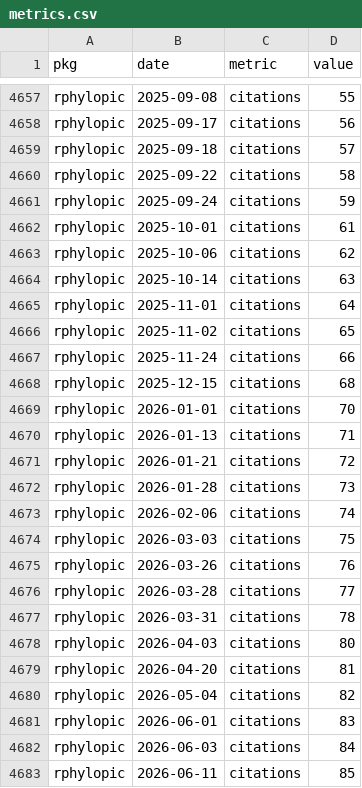
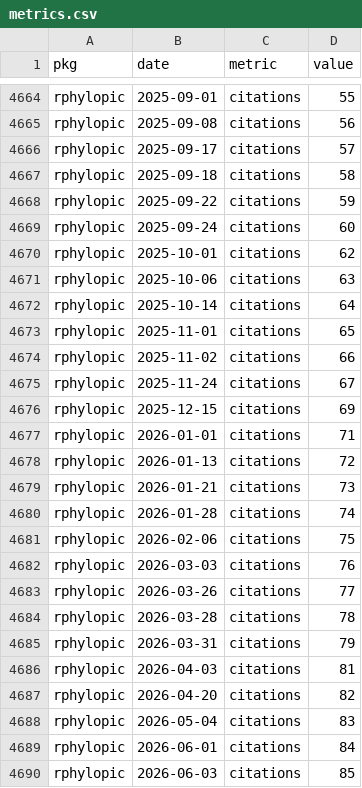
Before and after one commit to palaeoverse/palaeoverse.dashboard, a CSV file: data/metrics.csv, drawn as a sheet; only a part is shown, gaps mark what is left out; the diff covers the shown part only.

```diff
--- a/data/metrics.csv
+++ b/data/metrics.csv
@@ -4657,27 +4664,27 @@
-"rphylopic",2025-09-08,"citations",55
-"rphylopic",2025-09-17,"citations",56
-"rphylopic",2025-09-18,"citations",57
-"rphylopic",2025-09-22,"citations",58
-"rphylopic",2025-09-24,"citations",59
-"rphylopic",2025-10-01,"citations",61
-"rphylopic",2025-10-06,"citations",62
-"rphylopic",2025-10-14,"citations",63
-"rphylopic",2025-11-01,"citations",64
-"rphylopic",2025-11-02,"citations",65
-"rphylopic",2025-11-24,"citations",66
-"rphylopic",2025-12-15,"citations",68
-"rphylopic",2026-01-01,"citations",70
-"rphylopic",2026-01-13,"citations",71
-"rphylopic",2026-01-21,"citations",72
-"rphylopic",2026-01-28,"citations",73
-"rphylopic",2026-02-06,"citations",74
-"rphylopic",2026-03-03,"citations",75
-"rphylopic",2026-03-26,"citations",76
-"rphylopic",2026-03-28,"citations",77
-"rphylopic",2026-03-31,"citations",78
-"rphylopic",2026-04-03,"citations",80
-"rphylopic",2026-04-20,"citations",81
-"rphylopic",2026-05-04,"citations",82
-"rphylopic",2026-06-01,"citations",83
-"rphylopic",2026-06-03,"citations",84
-"rphylopic",2026-06-11,"citations",85
+"rphylopic",2025-09-01,"citations",55
+"rphylopic",2025-09-08,"citations",56
+"rphylopic",2025-09-17,"citations",57
+"rphylopic",2025-09-18,"citations",58
+"rphylopic",2025-09-22,"citations",59
+"rphylopic",2025-09-24,"citations",60
+"rphylopic",2025-10-01,"citations",62
+"rphylopic",2025-10-06,"citations",63
+"rphylopic",2025-10-14,"citations",64
+"rphylopic",2025-11-01,"citations",65
+"rphylopic",2025-11-02,"citations",66
+"rphylopic",2025-11-24,"citations",67
+"rphylopic",2025-12-15,"citations",69
+"rphylopic",2026-01-01,"citations",71
+"rphylopic",2026-01-13,"citations",72
+"rphylopic",2026-01-21,"citations",73
+"rphylopic",2026-01-28,"citations",74
+"rphylopic",2026-02-06,"citations",75
+"rphylopic",2026-03-03,"citations",76
+"rphylopic",2026-03-26,"citations",77
+"rphylopic",2026-03-28,"citations",78
+"rphylopic",2026-03-31,"citations",79
+"rphylopic",2026-04-03,"citations",81
+"rphylopic",2026-04-20,"citations",82
+"rphylopic",2026-05-04,"citations",83
+"rphylopic",2026-06-01,"citations",84
+"rphylopic",2026-06-03,"citations",85
```
Also changed, not shown: 16 added rows, 3 removed rows and 78 edited cells elsewhere in this file, 3 other files.
